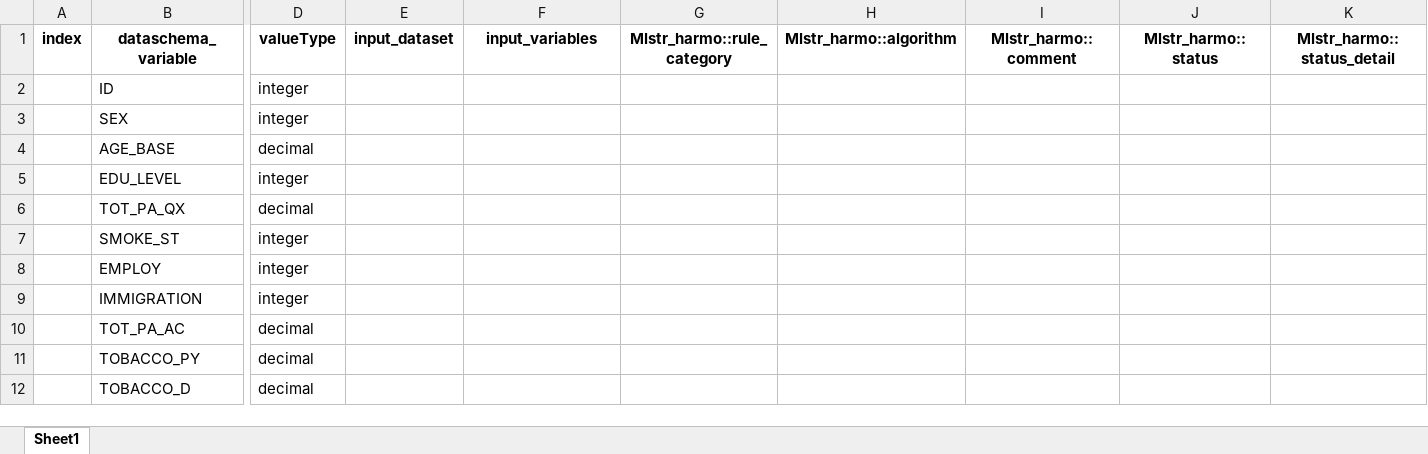
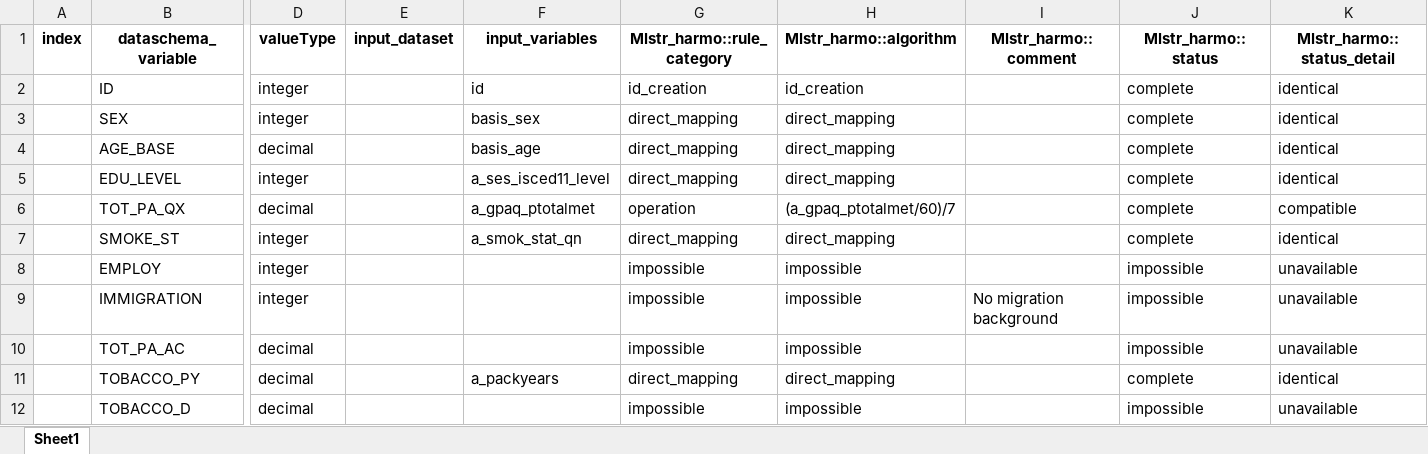
Before and after one commit to nfdi4health/use-cases-harmonisation, an Excel workbook: analyst/Tracy/rmonize/data_proc_elem/DPE_NAKO_TRACY.xlsx, sheet Sheet1, drawn as a sheet; only a part is shown, gaps mark what is left out; values as stored, in another font and other column widths than the file's, no borders; the diff covers the shown part only; the diff names each change by its address in the sheet, - before the commit and + after, or states it on an @@ line.

Commit message:
NAKO-3 DPEs and DD of NAKO

```diff
--- a/analyst/Tracy/rmonize/data_proc_elem/DPE_NAKO_TRACY.xlsx (sheet Sheet1)
+++ b/analyst/Tracy/rmonize/data_proc_elem/DPE_NAKO_TRACY.xlsx (sheet Sheet1)
-F2 (input_variables): (empty)
+F2 (input_variables): id
-G2 (Mlstr_harmo::rule_category): (empty)
+G2 (Mlstr_harmo::rule_category): id_creation
-H2 (Mlstr_harmo::algorithm): (empty)
+H2 (Mlstr_harmo::algorithm): id_creation
-J2:J7 (Mlstr_harmo::status): (empty)
+J2:J7 (Mlstr_harmo::status): complete
-K2:K5 (Mlstr_harmo::status_detail): (empty)
+K2:K5 (Mlstr_harmo::status_detail): identical
-F3 (input_variables): (empty)
+F3 (input_variables): basis_sex
-G3:G5 (Mlstr_harmo::rule_category): (empty)
+G3:G5 (Mlstr_harmo::rule_category): direct_mapping
-H3:H5 (Mlstr_harmo::algorithm): (empty)
+H3:H5 (Mlstr_harmo::algorithm): direct_mapping
-F4 (input_variables): (empty)
+F4 (input_variables): basis_age
-F5 (input_variables): (empty)
+F5 (input_variables): a_ses_isced11_level
-F6 (input_variables): (empty)
+F6 (input_variables): a_gpaq_ptotalmet
-G6 (Mlstr_harmo::rule_category): (empty)
+G6 (Mlstr_harmo::rule_category): operation
-H6 (Mlstr_harmo::algorithm): (empty)
+H6 (Mlstr_harmo::algorithm): (a_gpaq_ptotalmet/60)/7
-K6 (Mlstr_harmo::status_detail): (empty)
+K6 (Mlstr_harmo::status_detail): compatible
-F7 (input_variables): (empty)
+F7 (input_variables): a_smok_stat_qn
-G7 (Mlstr_harmo::rule_category): (empty)
+G7 (Mlstr_harmo::rule_category): direct_mapping
-H7 (Mlstr_harmo::algorithm): (empty)
+H7 (Mlstr_harmo::algorithm): direct_mapping
-K7 (Mlstr_harmo::status_detail): (empty)
+K7 (Mlstr_harmo::status_detail): identical
-G8:G10 (Mlstr_harmo::rule_category): (empty)
+G8:G10 (Mlstr_harmo::rule_category): impossible
-H8:H10 (Mlstr_harmo::algorithm): (empty)
+H8:H10 (Mlstr_harmo::algorithm): impossible
-J8:J10 (Mlstr_harmo::status): (empty)
+J8:J10 (Mlstr_harmo::status): impossible
-K8:K10 (Mlstr_harmo::status_detail): (empty)
+K8:K10 (Mlstr_harmo::status_detail): unavailable
-I9 (Mlstr_harmo::comment): (empty)
+I9 (Mlstr_harmo::comment): No migration background
-F11 (input_variables): (empty)
+F11 (input_variables): a_packyears
-G11 (Mlstr_harmo::rule_category): (empty)
+G11 (Mlstr_harmo::rule_category): direct_mapping
-H11 (Mlstr_harmo::algorithm): (empty)
+H11 (Mlstr_harmo::algorithm): direct_mapping
-J11 (Mlstr_harmo::status): (empty)
+J11 (Mlstr_harmo::status): complete
-K11 (Mlstr_harmo::status_detail): (empty)
+K11 (Mlstr_harmo::status_detail): identical
-G12 (Mlstr_harmo::rule_category): (empty)
+G12 (Mlstr_harmo::rule_category): impossible
-H12 (Mlstr_harmo::algorithm): (empty)
+H12 (Mlstr_harmo::algorithm): impossible
-J12 (Mlstr_harmo::status): (empty)
+J12 (Mlstr_harmo::status): impossible
-K12 (Mlstr_harmo::status_detail): (empty)
+K12 (Mlstr_harmo::status_detail): unavailable
```
Also changed, not shown: 203 edited cells elsewhere in this sheet, analyst/Tracy/rmonize/data_dictionary/DD_NAKO_TRACY.xlsx.
